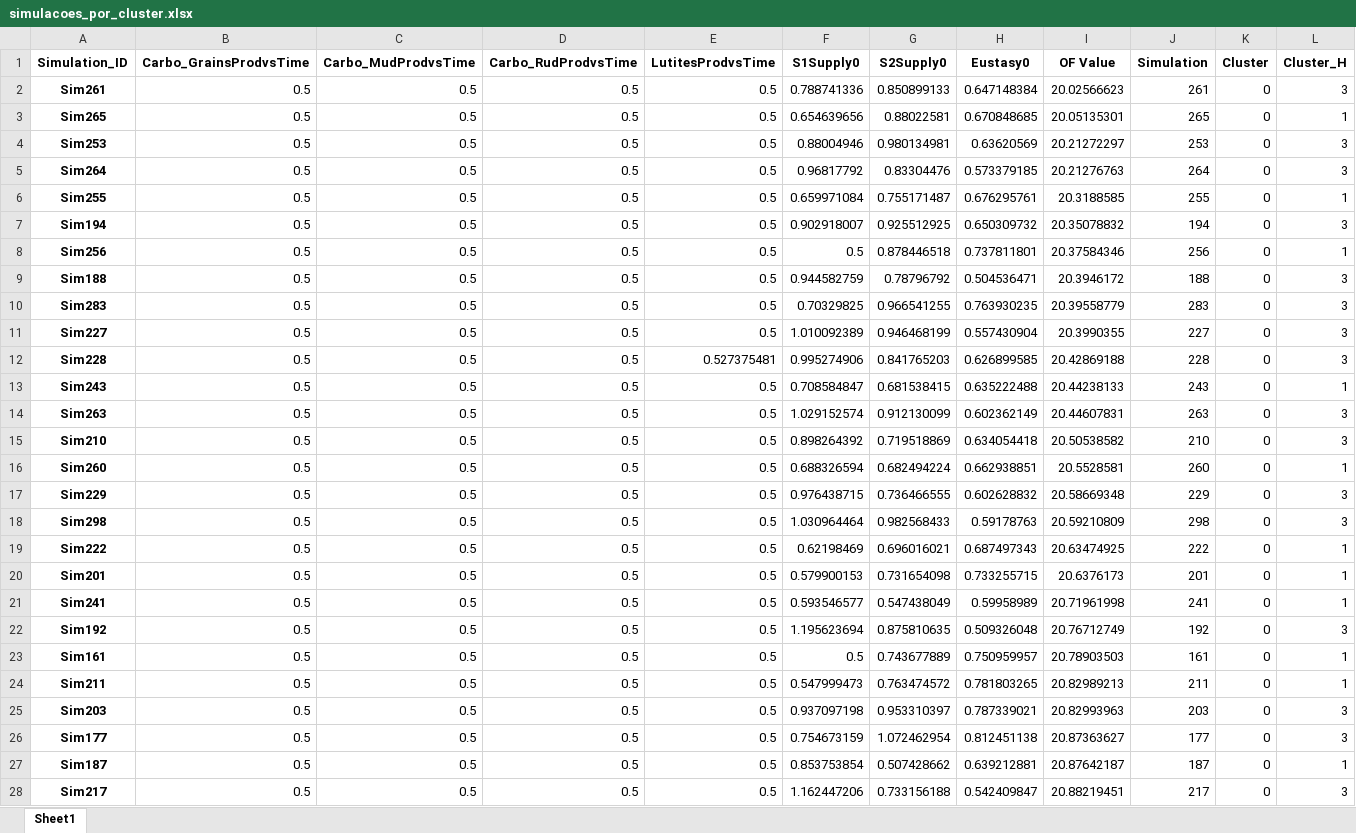
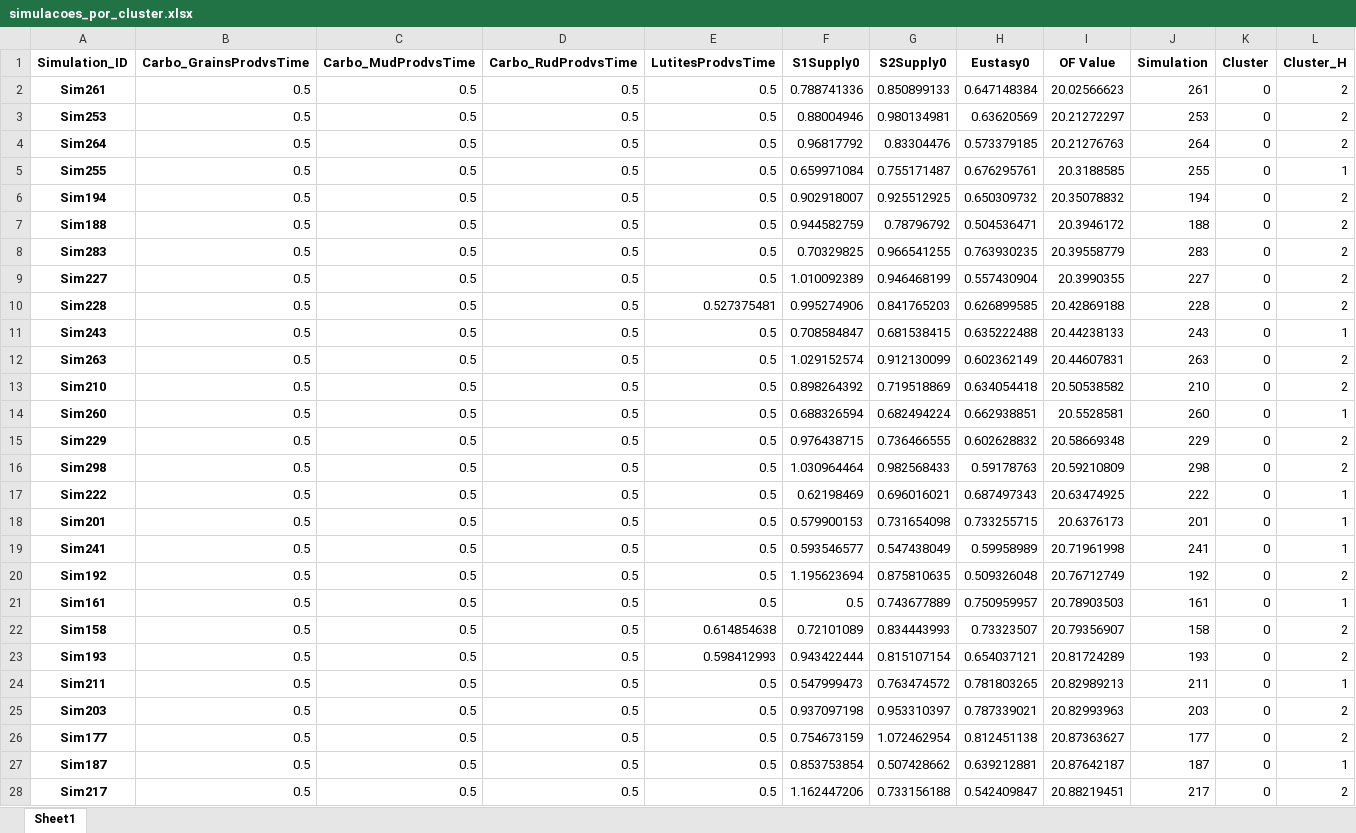
Before and after one commit to cadumedeiros/multivariate_analysis, an Excel workbook: results_Uncertain_parameters_and_OF_values/simulacoes_por_cluster.xlsx, sheet Sheet1, drawn as a sheet; only a part is shown; values as stored, in another font and other column widths than the file's, no borders; removed rows and columns are numbered as before the commit, all else as after; the diff covers the shown part only; the diff names each change by its address in the sheet, - before the commit and + after, or states it on an @@ line.

```diff
--- a/results_Uncertain_parameters_and_OF_values/simulacoes_por_cluster.xlsx (sheet Sheet1)
+++ b/results_Uncertain_parameters_and_OF_values/simulacoes_por_cluster.xlsx (sheet Sheet1)
-L2 (Cluster_H): 3
+L2 (Cluster_H): 2
-row 3: Sim265 | 0.5 | 0.5 | 0.5 | 0.5 | 0.654639656 | 0.88022581 | 0.670848685 | 20.05135301 | 265 | 0 | 1
-L3:L4 (Cluster_H): 3
+L3:L4 (Cluster_H): 2
-L6 (Cluster_H): 3
+L6 (Cluster_H): 2
-row 8: Sim256 | 0.5 | 0.5 | 0.5 | 0.5 | 0.5 | 0.878446518 | 0.737811801 | 20.37584346 | 256 | 0 | 1
-L7:L10 (Cluster_H): 3
+L7:L10 (Cluster_H): 2
-L12:L13 (Cluster_H): 3
+L12:L13 (Cluster_H): 2
-L15:L16 (Cluster_H): 3
+L15:L16 (Cluster_H): 2
-L20 (Cluster_H): 3
+L20 (Cluster_H): 2
+row 22: Sim158 | 0.5 | 0.5 | 0.5 | 0.614854638 | 0.72101089 | 0.834443993 | 0.73323507 | 20.79356907 | 158 | 0 | 2
+row 23: Sim193 | 0.5 | 0.5 | 0.5 | 0.598412993 | 0.943422444 | 0.815107154 | 0.654037121 | 20.81724289 | 193 | 0 | 2
-L25:L26 (Cluster_H): 3
+L25:L26 (Cluster_H): 2
-L28 (Cluster_H): 3
+L28 (Cluster_H): 2
```
Also changed, not shown: 5 added rows, 5 removed rows and 23 edited cells elsewhere in this sheet, results_Uncertain_parameters_and_OF_values/melhores_simulacoes_por_grupo.xlsx, 19 other files.
